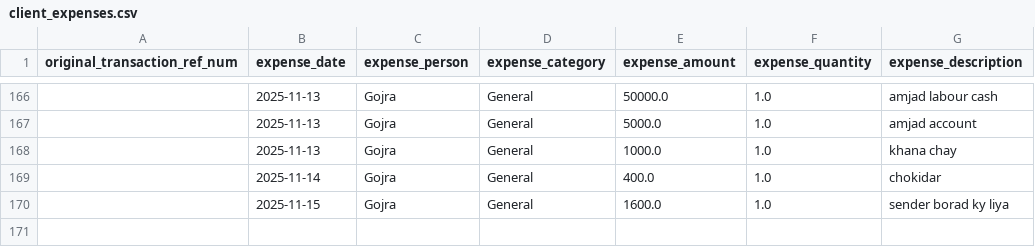
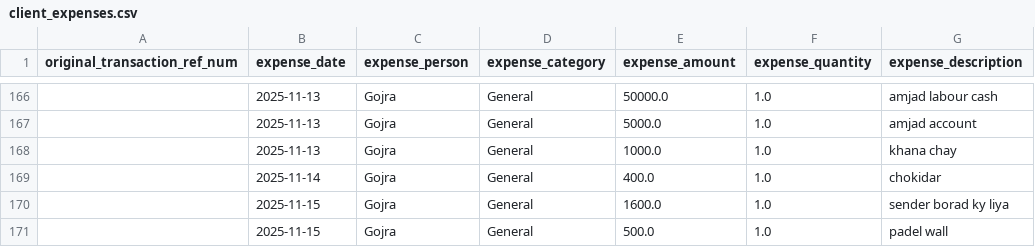
Before and after one commit to WorkProfile-web/payments-summary, a CSV file: client_expenses.csv, drawn as a sheet; only a part is shown, gaps mark what is left out; the diff names each change by its address in the sheet, - before the commit and + after, or states it on an @@ line.

```diff
--- a/client_expenses.csv
+++ b/client_expenses.csv
+row 171:  | 2025-11-15 | Gojra | General | 500.0 | 1.0 | padel wall
```
Also changed, not shown: 1 other file.
